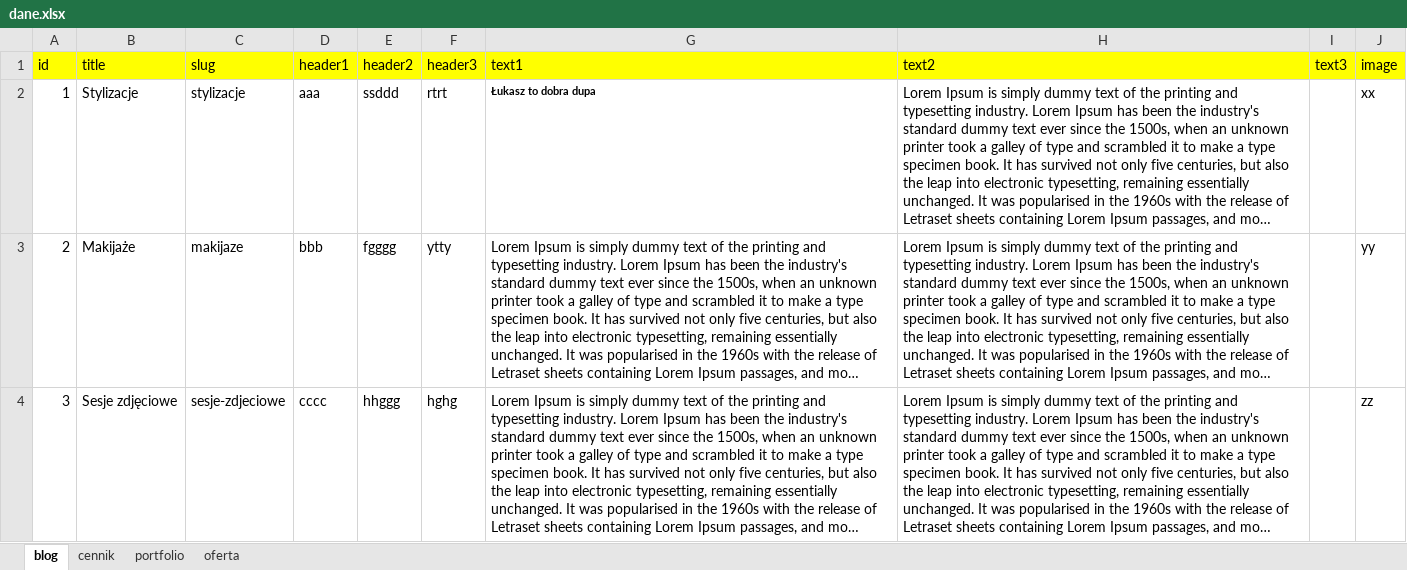
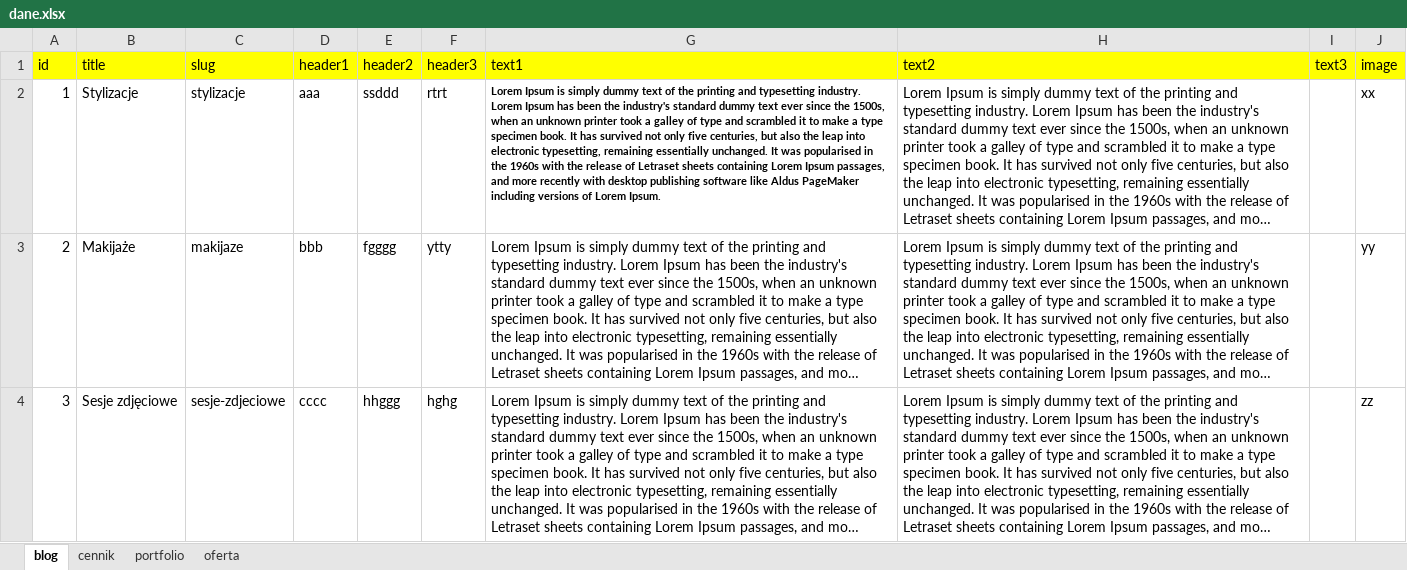
Before and after one commit to kubabowski/next-js, an Excel workbook: data/dane.xlsx, sheet blog, drawn as a sheet; only a part is shown; long unchanged cells end in …; values as stored, in another font and other column widths than the file's, no borders; the diff names each change by its address in the sheet, - before the commit and + after, or states it on an @@ line.

```diff
--- a/data/dane.xlsx (sheet blog)
+++ b/data/dane.xlsx (sheet blog)
-G2 (text1): Łukasz to dobra dupa
+G2 (text1): Lorem Ipsum is simply dummy text of the printing and typesetting industry. Lorem Ipsum has been the industry's standard dummy text ever since the 1500s, when an unknown printer took a galley of type and scrambled it to make a type specimen book. It has survived not only five centuries, but also the leap into electronic typesetting, remaining essentially unchanged. It was popularised in the 1960s with the release of Letraset sheets containing Lorem Ipsum passages, and more recently with desktop publishing software like Aldus PageMaker including versions of Lorem Ipsum.
```
Also changed, not shown: 7 other files.
